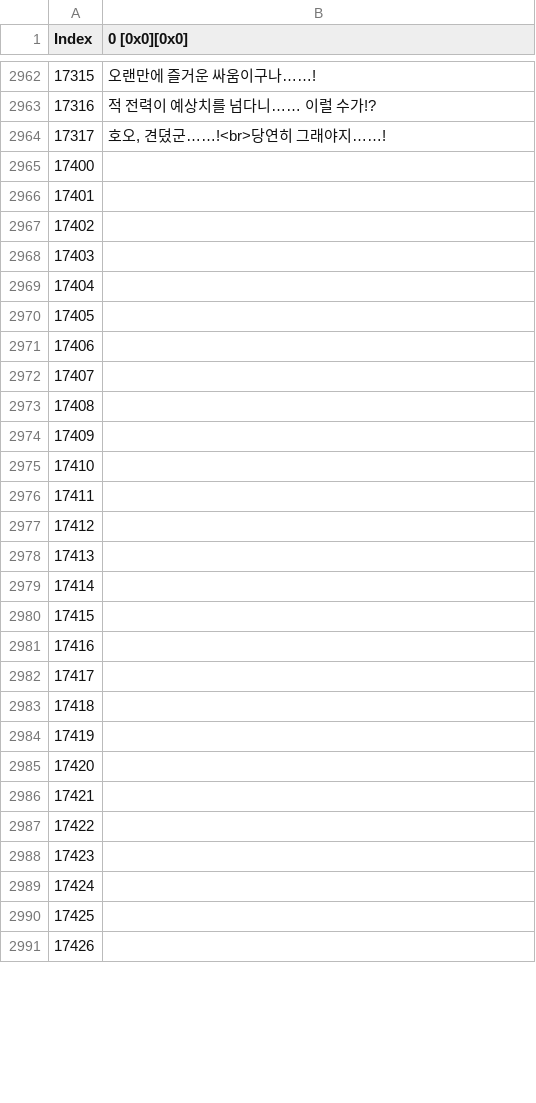
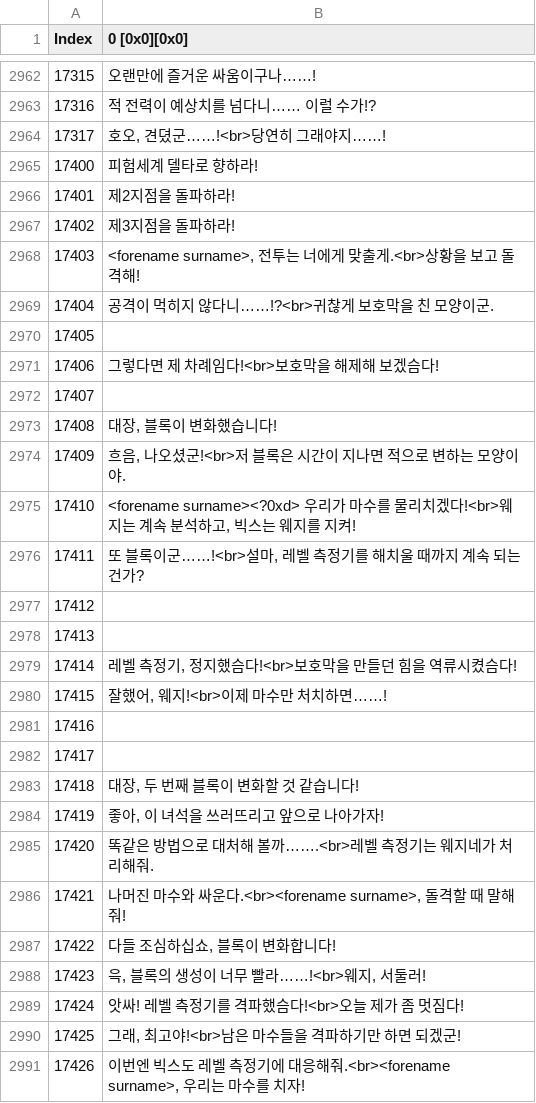
Before and after one commit to RyuaNerin/ffxiv-resource, a CSV file: exd/instancecontenttextdata.exh_ko.csv, drawn as a sheet; only a part is shown, gaps mark what is left out; the diff covers the shown part only; the diff names each change by its address in the sheet, - before the commit and + after, or states it on an @@ line.

```diff
--- a/exd/instancecontenttextdata.exh_ko.csv
+++ b/exd/instancecontenttextdata.exh_ko.csv
-B2965 (0 [0x0][0x0]): (empty)
+B2965 (0 [0x0][0x0]): 피험세계 델타로 향하라!
-B2966 (0 [0x0][0x0]): (empty)
+B2966 (0 [0x0][0x0]): 제2지점을 돌파하라!
-B2967 (0 [0x0][0x0]): (empty)
+B2967 (0 [0x0][0x0]): 제3지점을 돌파하라!
-B2968 (0 [0x0][0x0]): (empty)
+B2968 (0 [0x0][0x0]): <forename surname>, 전투는 너에게 맞출게.<br>상황을 보고 돌격해!
-B2969 (0 [0x0][0x0]): (empty)
+B2969 (0 [0x0][0x0]): 공격이 먹히지 않다니……!?<br>귀찮게 보호막을 친 모양이군.
-B2971 (0 [0x0][0x0]): (empty)
+B2971 (0 [0x0][0x0]): 그렇다면 제 차례임다!<br>보호막을 해제해 보겠슴다!
-B2973 (0 [0x0][0x0]): (empty)
+B2973 (0 [0x0][0x0]): 대장, 블록이 변화했습니다!
-B2974 (0 [0x0][0x0]): (empty)
+B2974 (0 [0x0][0x0]): 흐음, 나오셨군!<br>저 블록은 시간이 지나면 적으로 변하는 모양이야.
-B2975 (0 [0x0][0x0]): (empty)
+B2975 (0 [0x0][0x0]): <forename surname><?0xd> 우리가 마수를 물리치겠다!<br>웨지는 계속 분석하고, 빅스는 웨지를 지켜!
-B2976 (0 [0x0][0x0]): (empty)
+B2976 (0 [0x0][0x0]): 또 블록이군……!<br>설마, 레벨 측정기를 해치울 때까지 계속 되는 건가?
-B2979 (0 [0x0][0x0]): (empty)
+B2979 (0 [0x0][0x0]): 레벨 측정기, 정지했슴다!<br>보호막을 만들던 힘을 역류시켰슴다!
-B2980 (0 [0x0][0x0]): (empty)
+B2980 (0 [0x0][0x0]): 잘했어, 웨지!<br>이제 마수만 처치하면……!
-B2983 (0 [0x0][0x0]): (empty)
+B2983 (0 [0x0][0x0]): 대장, 두 번째 블록이 변화할 것 같습니다!
-B2984 (0 [0x0][0x0]): (empty)
+B2984 (0 [0x0][0x0]): 좋아, 이 녀석을 쓰러뜨리고 앞으로 나아가자!
-B2985 (0 [0x0][0x0]): (empty)
+B2985 (0 [0x0][0x0]): 똑같은 방법으로 대처해 볼까…….<br>레벨 측정기는 웨지네가 처리해줘.
-B2986 (0 [0x0][0x0]): (empty)
+B2986 (0 [0x0][0x0]): 나머진 마수와 싸운다.<br><forename surname>, 돌격할 때 말해줘!
-B2987 (0 [0x0][0x0]): (empty)
+B2987 (0 [0x0][0x0]): 다들 조심하십쇼, 블록이 변화합니다!
-B2988 (0 [0x0][0x0]): (empty)
+B2988 (0 [0x0][0x0]): 윽, 블록의 생성이 너무 빨라……!<br>웨지, 서둘러!
-B2989 (0 [0x0][0x0]): (empty)
+B2989 (0 [0x0][0x0]): 앗싸! 레벨 측정기를 격파했슴다!<br>오늘 제가 좀 멋짐다!
-B2990 (0 [0x0][0x0]): (empty)
+B2990 (0 [0x0][0x0]): 그래, 최고야!<br>남은 마수들을 격파하기만 하면 되겠군!
-B2991 (0 [0x0][0x0]): (empty)
+B2991 (0 [0x0][0x0]): 이번엔 빅스도 레벨 측정기에 대응해줘.<br><forename surname>, 우리는 마수를 치자!
```
Also changed, not shown: 62 edited cells elsewhere in this file, exd/actiontimeline.exh.csv, exd/actiontransient.exh_ko.csv, 52 other files.
